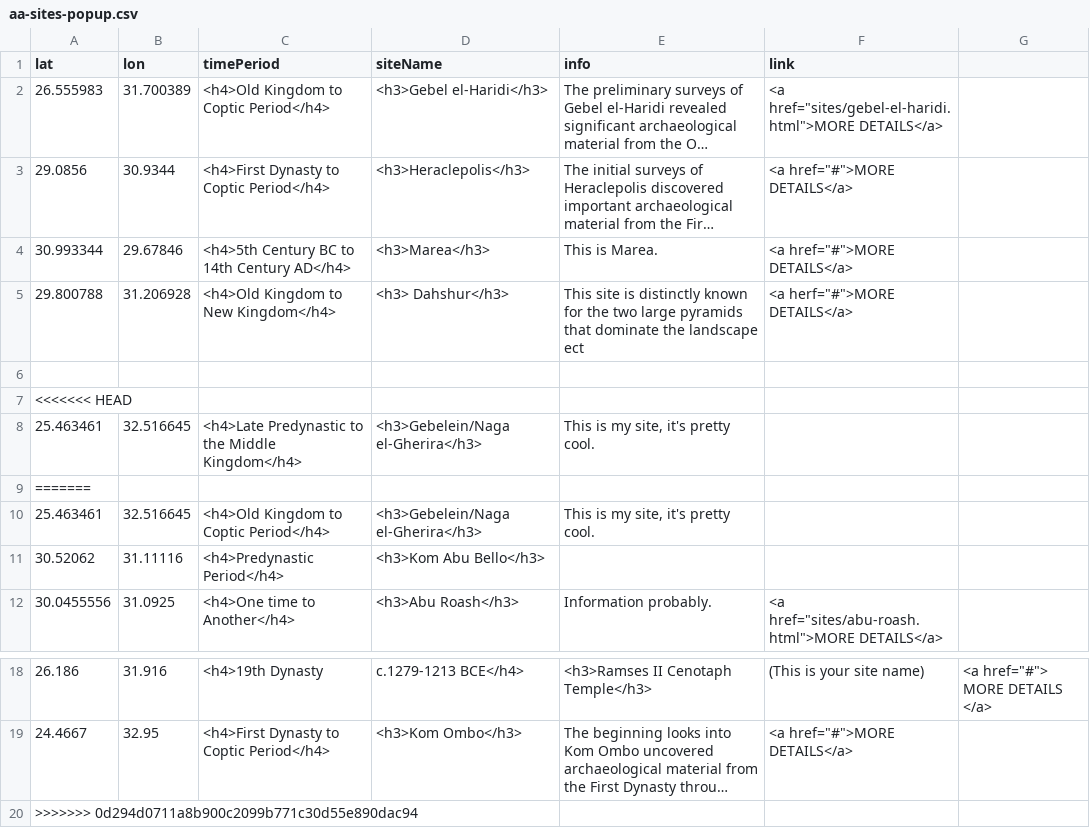
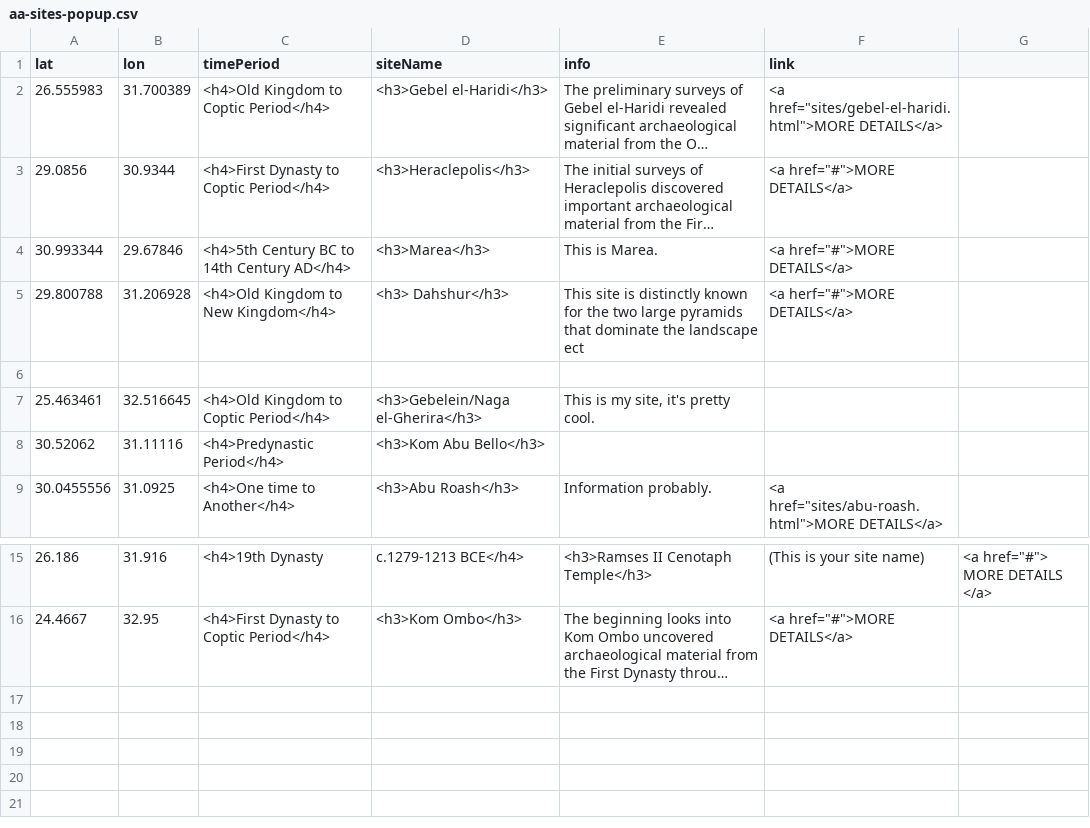
Before and after one commit to msu-anthropology/daea-fs14, a CSV file: sites/aa-sites-popup.csv, drawn as a sheet; only a part is shown, gaps mark what is left out; long unchanged cells end in …; the diff names each change by its address in the sheet, - before the commit and + after, or states it on an @@ line.

Commit message:
update file

```diff
--- a/sites/aa-sites-popup.csv
+++ b/sites/aa-sites-popup.csv
-row 7: <<<<<<< HEAD
-row 8: 25.463461 | 32.516645 | <h4>Late Predynastic to the Middle Kingdom</h4> | <h3>Gebelein/Naga el-Gherira</h3> | This is my site, it's pretty cool.
-row 9: =======
-row 20: >>>>>>> 0d294d0711a8b900c2099b771c30d55e890dac94
```
